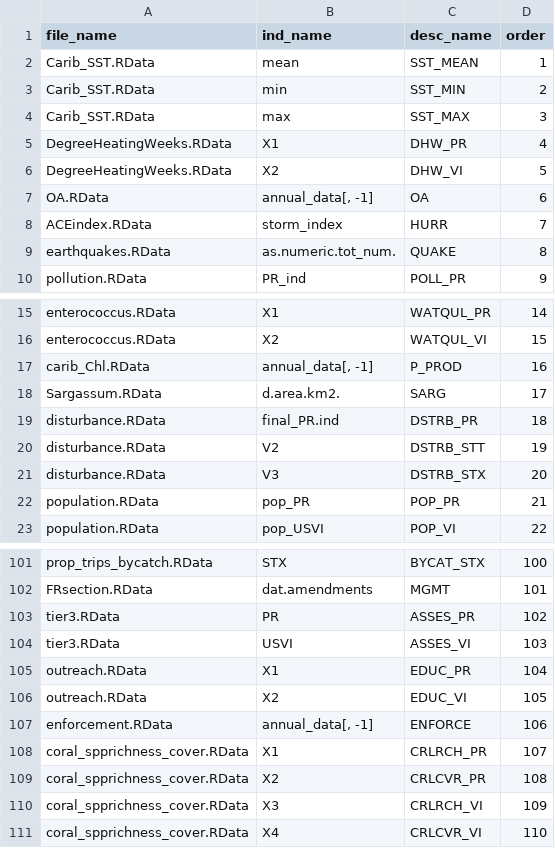
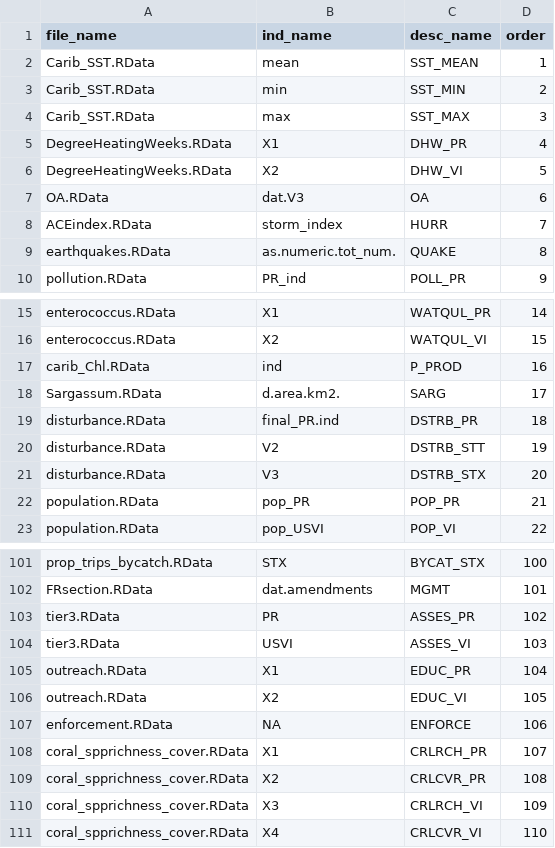
Before and after one commit to Gulf-IEA/Caribbean-ESR-2, a CSV file: indicator_data/synthesisFiles/extracted_ind_object_names_REVISED.csv, drawn as a sheet; only a part is shown, gaps mark what is left out.

Commit message:
fixing issue with indicator matrix

```diff
--- a/indicator_data/synthesisFiles/extracted_ind_object_names_REVISED.csv
+++ b/indicator_data/synthesisFiles/extracted_ind_object_names_REVISED.csv
@@ -6,3 +6,3 @@ DegreeHeatingWeeks.RData,X1,DHW_PR,4
 DegreeHeatingWeeks.RData,X2,DHW_VI,5
-OA.RData,"annual_data[, -1]",OA,6
+OA.RData,dat.V3,OA,6
 ACEindex.RData,storm_index,HURR,7
@@ -16,3 +16,3 @@ enterococcus.RData,X1,WATQUL_PR,14
 enterococcus.RData,X2,WATQUL_VI,15
-carib_Chl.RData,"annual_data[, -1]",P_PROD,16
+carib_Chl.RData,ind,P_PROD,16
 Sargassum.RData,d.area.km2.,SARG,17
@@ -106,3 +106,3 @@ outreach.RData,X1,EDUC_PR,104
 outreach.RData,X2,EDUC_VI,105
-enforcement.RData,"annual_data[, -1]",ENFORCE,106
+enforcement.RData,NA,ENFORCE,106
 coral_spprichness_cover.RData,X1,CRLRCH_PR,107
```
Also changed, not shown: 2 other files.
